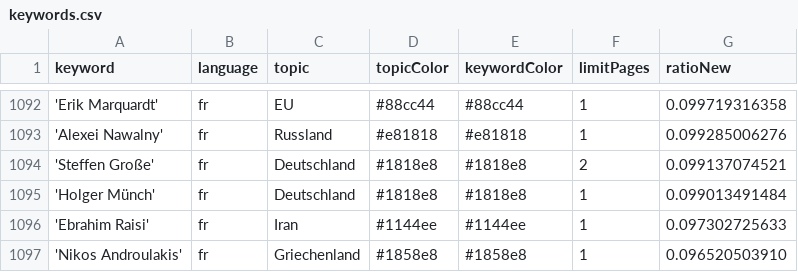
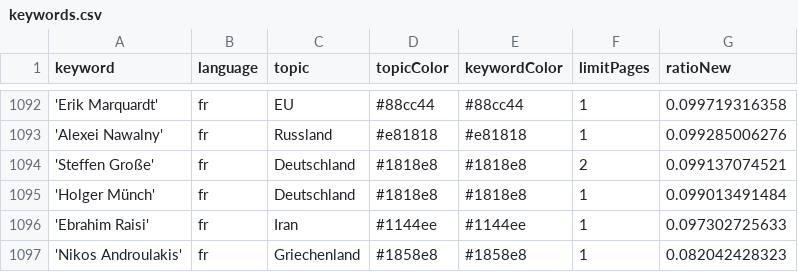
Before and after one commit to JoPhi24-news/gensChuchoter, a CSV file: keywords.csv, drawn as a sheet; only a part is shown, gaps mark what is left out.

Commit message:
Commit from GitHub Actions (harvest:0.0)

```diff
--- a/keywords.csv
+++ b/keywords.csv
@@ -1096,2 +1096,2 @@ keyword,language,topic,topicColor,keywordColor,limitPages,ratioNew
 'Ebrahim Raisi',fr,Iran,#1144ee,#1144ee,1,0.097302725633
-'Nikos Androulakis',fr,Griechenland,#1858e8,#1858e8,1,0.096520503910
+'Nikos Androulakis',fr,Griechenland,#1858e8,#1858e8,1,0.082042428323
```
